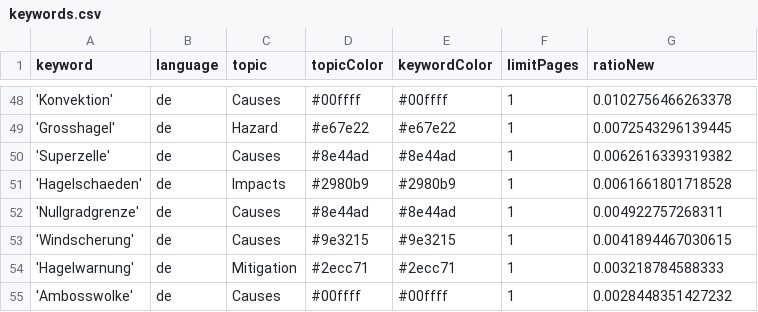
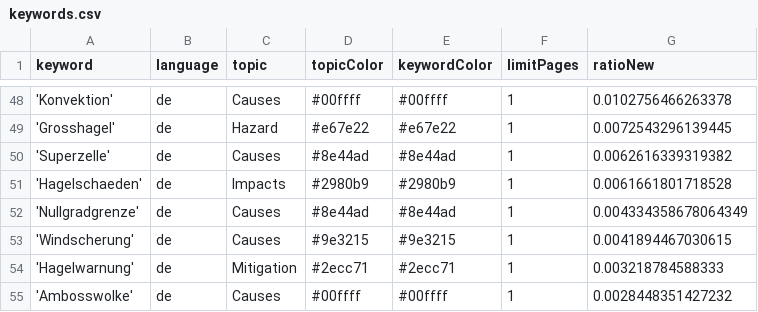
Before and after one commit to TinoH91news/ThunderstormIsComing, a CSV file: keywords.csv, drawn as a sheet; only a part is shown, gaps mark what is left out.

Commit message:
Commit from GitHub Actions (harvest:0.0)

```diff
--- a/keywords.csv
+++ b/keywords.csv
@@ -51,3 +51,3 @@ keyword,language,topic,topicColor,keywordColor,limitPages,ratioNew
 'Hagelschaeden',de,Impacts,#2980b9,#2980b9,1,0.0061661801718528
-'Nullgradgrenze',de,Causes,#8e44ad,#8e44ad,1,0.004922757268311
+'Nullgradgrenze',de,Causes,#8e44ad,#8e44ad,1,0.004334358678064349
 'Windscherung',de,Causes,#9e3215,#9e3215,1,0.0041894467030615
```
